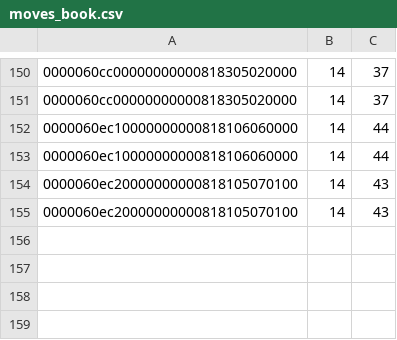
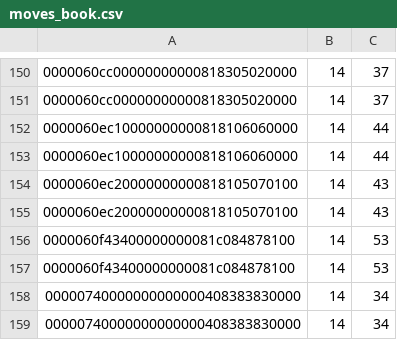
Before and after one commit to lk16/squared, a CSV file: book/moves_book.csv, drawn as a sheet; only a part is shown, gaps mark what is left out.

Commit message:
book changed

```diff
--- a/book/moves_book.csv
+++ b/book/moves_book.csv
@@ -155 +155,5 @@
 0000060ec20000000000818105070100,14,43
+0000060f43400000000081c084878100,14,53
+0000060f43400000000081c084878100,14,53
+00000740000000000000408383830000,14,34
+00000740000000000000408383830000,14,34
```
